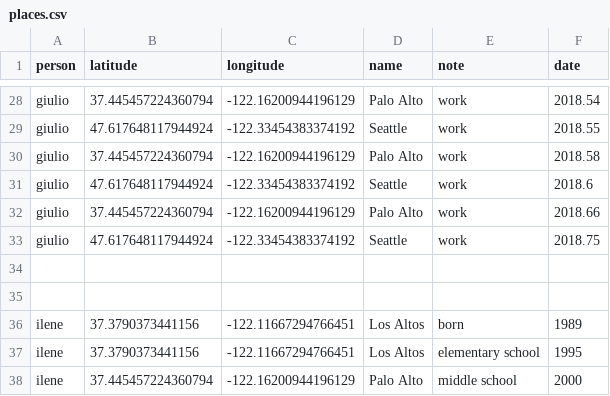
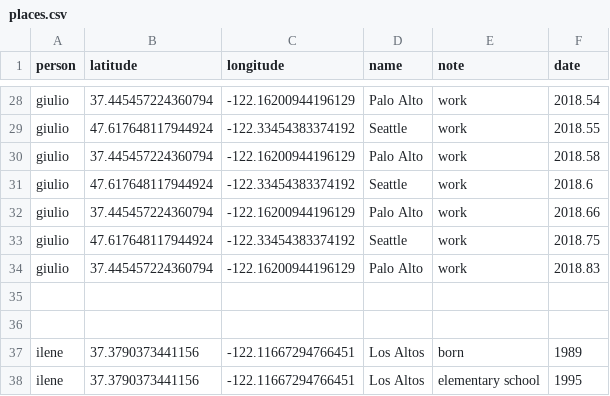
Before and after one commit to giuliomarin/giuliomarin.github.io, a CSV file: wedding/map/places.csv, drawn as a sheet; only a part is shown, gaps mark what is left out; the shorter side is filled out with more unchanged rows; the diff names each change by its address in the sheet, - before the commit and + after, or states it on an @@ line.

```diff
--- a/wedding/map/places.csv
+++ b/wedding/map/places.csv
+row 34: giulio | 37.445457224360794 | -122.16200944196129 | Palo Alto | work | 2018.83
```
Also changed, not shown: 1 other file.
